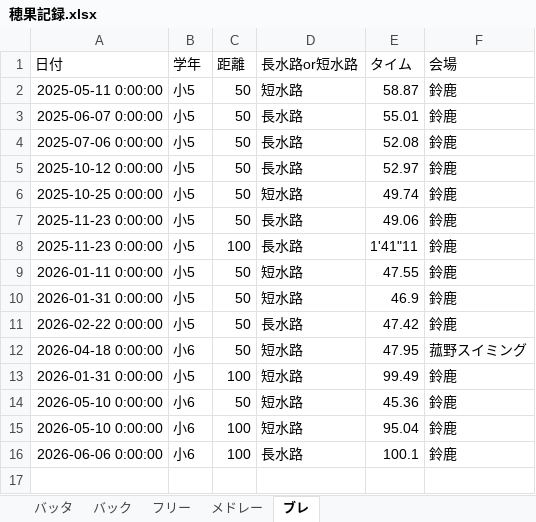
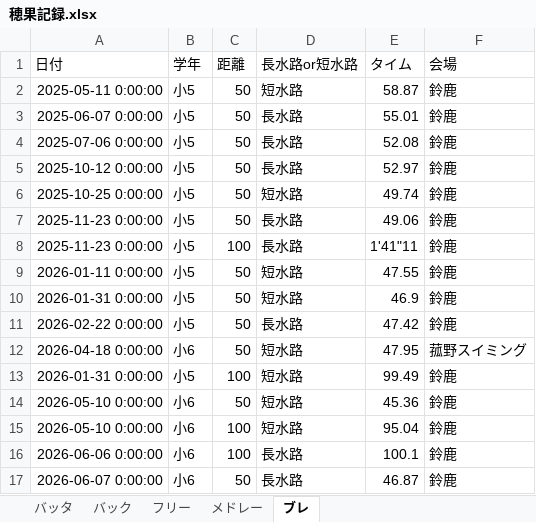
Before and after one commit to shimo2829/honoka-swim, an Excel workbook: 穂果記録.xlsx, sheet ブレ, drawn as a sheet; values as stored, in another font and other column widths than the file's, no borders; the diff names each change by its address in the sheet, - before the commit and + after, or states it on an @@ line.

Commit message:
Add record: ブレ 50m

```diff
--- a/穂果記録.xlsx (sheet ブレ)
+++ b/穂果記録.xlsx (sheet ブレ)
+row 17: 2026-06-07 0:00:00 | 小6 | 50 | 長水路 | 46.87 | 鈴鹿
```
